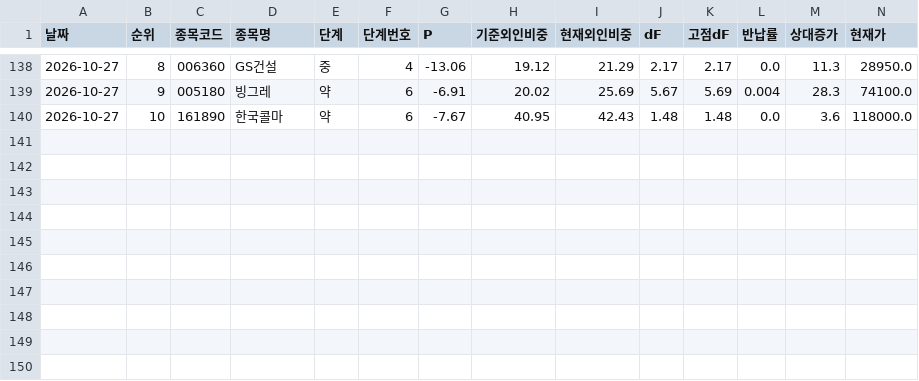
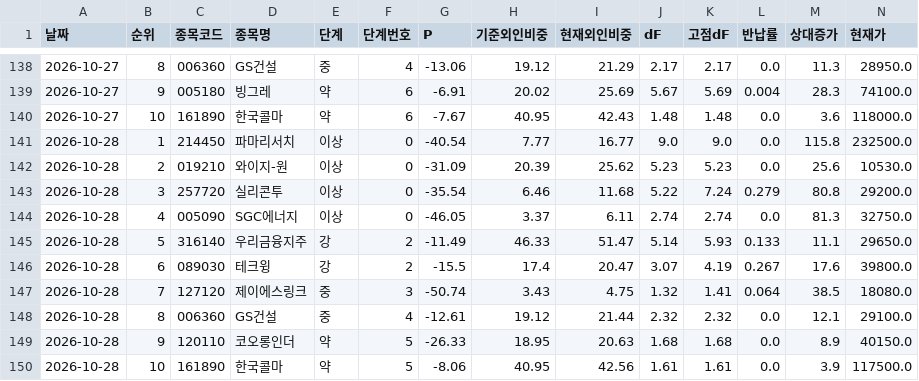
Before and after one commit to frel7022-png/orchestra, a CSV file: link_sample/roster.csv, drawn as a sheet; only a part is shown, gaps mark what is left out; rows hold the shown columns only; the diff names each change by its address in the sheet, - before the commit and + after, or states it on an @@ line.

```diff
--- a/link_sample/roster.csv
+++ b/link_sample/roster.csv
+row 141: 2026-10-28 | 1 | 214450 | 파마리서치 | 이상 | 0 | -40.54 | 7.77 | 16.77 | 9.0 | 9.0 | 0.0 | 115.8 | 232500.0
+row 142: 2026-10-28 | 2 | 019210 | 와이지-원 | 이상 | 0 | -31.09 | 20.39 | 25.62 | 5.23 | 5.23 | 0.0 | 25.6 | 10530.0
+row 143: 2026-10-28 | 3 | 257720 | 실리콘투 | 이상 | 0 | -35.54 | 6.46 | 11.68 | 5.22 | 7.24 | 0.279 | 80.8 | 29200.0
+row 144: 2026-10-28 | 4 | 005090 | SGC에너지 | 이상 | 0 | -46.05 | 3.37 | 6.11 | 2.74 | 2.74 | 0.0 | 81.3 | 32750.0
+row 145: 2026-10-28 | 5 | 316140 | 우리금융지주 | 강 | 2 | -11.49 | 46.33 | 51.47 | 5.14 | 5.93 | 0.133 | 11.1 | 29650.0
+row 146: 2026-10-28 | 6 | 089030 | 테크윙 | 강 | 2 | -15.5 | 17.4 | 20.47 | 3.07 | 4.19 | 0.267 | 17.6 | 39800.0
+row 147: 2026-10-28 | 7 | 127120 | 제이에스링크 | 중 | 3 | -50.74 | 3.43 | 4.75 | 1.32 | 1.41 | 0.064 | 38.5 | 18080.0
+row 148: 2026-10-28 | 8 | 006360 | GS건설 | 중 | 4 | -12.61 | 19.12 | 21.44 | 2.32 | 2.32 | 0.0 | 12.1 | 29100.0
+row 149: 2026-10-28 | 9 | 120110 | 코오롱인더 | 약 | 5 | -26.33 | 18.95 | 20.63 | 1.68 | 1.68 | 0.0 | 8.9 | 40150.0
+row 150: 2026-10-28 | 10 | 161890 | 한국콜마 | 약 | 5 | -8.06 | 40.95 | 42.56 | 1.61 | 1.61 | 0.0 | 3.9 | 117500.0
```
Also changed, not shown: morning_report/basecamp_rank.csv, morning_report/cfg_log.csv, 11 other files.
